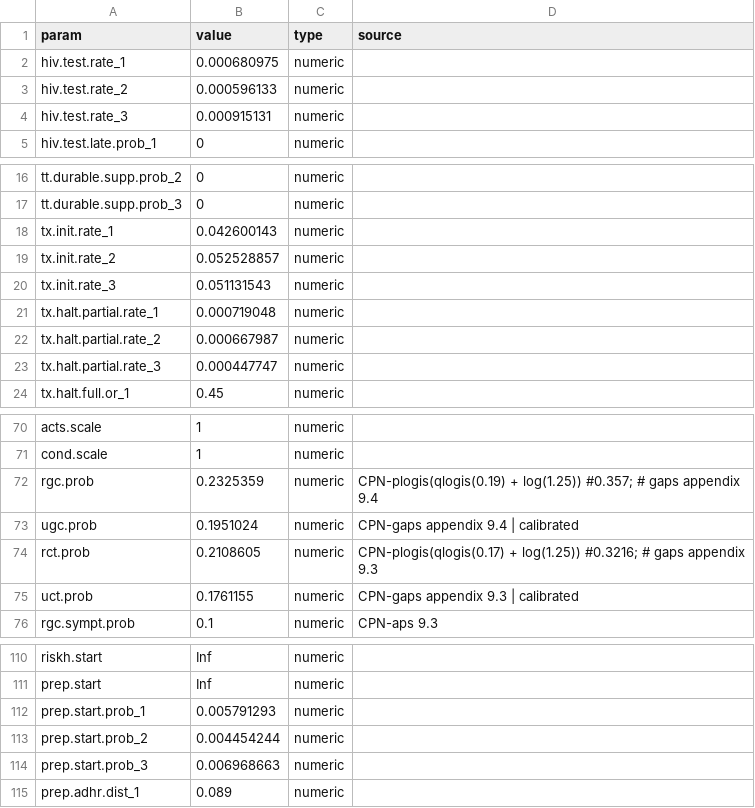
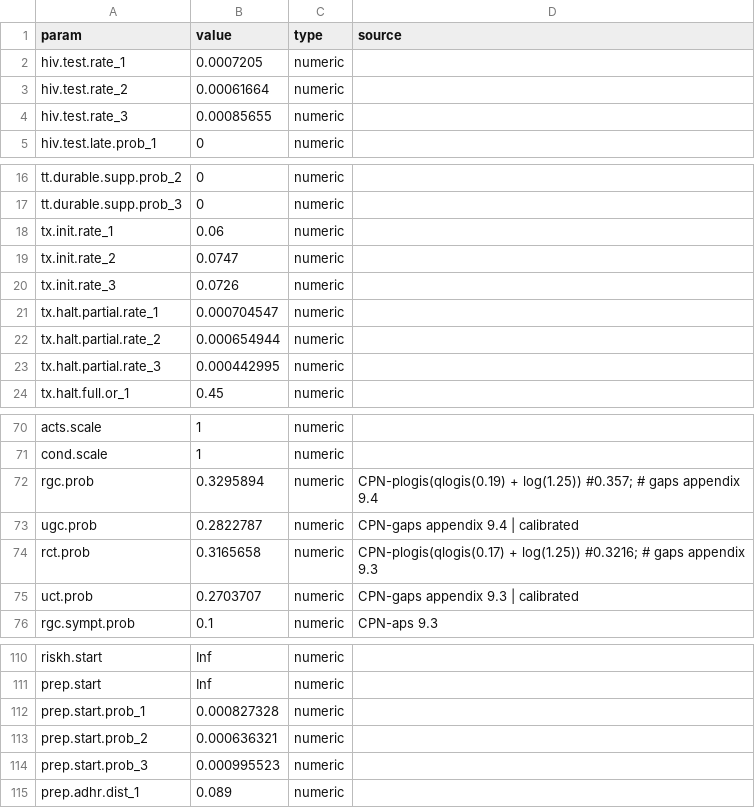
Before and after one commit to EpiModel/EventDrivenPrEP, a CSV file: data/input/params.csv, drawn as a sheet; only a part is shown, gaps mark what is left out; the diff covers the shown part only.

Commit message:
Update to run preliminary scenarios
Update params and scenarios

Change some HPC settings

```diff
--- a/data/input/params.csv
+++ b/data/input/params.csv
@@ -1,5 +1,5 @@
 param,value,type,source
-hiv.test.rate_1,0.000680975,numeric,
-hiv.test.rate_2,0.000596133,numeric,
-hiv.test.rate_3,0.000915131,numeric,
+hiv.test.rate_1,0.0007205,numeric,
+hiv.test.rate_2,0.00061664,numeric,
+hiv.test.rate_3,0.00085655,numeric,
 hiv.test.late.prob_1,0,numeric,
@@ -17,8 +17,8 @@ tt.durable.supp.prob_2,0,numeric,
 tt.durable.supp.prob_3,0,numeric,
-tx.init.rate_1,0.042600143,numeric,
-tx.init.rate_2,0.052528857,numeric,
-tx.init.rate_3,0.051131543,numeric,
-tx.halt.partial.rate_1,0.000719048,numeric,
-tx.halt.partial.rate_2,0.000667987,numeric,
-tx.halt.partial.rate_3,0.000447747,numeric,
+tx.init.rate_1,0.06,numeric,
+tx.init.rate_2,0.0747,numeric,
+tx.init.rate_3,0.0726,numeric,
+tx.halt.partial.rate_1,0.000704547,numeric,
+tx.halt.partial.rate_2,0.000654944,numeric,
+tx.halt.partial.rate_3,0.000442995,numeric,
 tx.halt.full.or_1,0.45,numeric,
@@ -71,6 +71,6 @@ acts.scale,1,numeric,
 cond.scale,1,numeric,
-rgc.prob,0.2325359,numeric, CPN-plogis(qlogis(0.19) + log(1.25)) #0.357;  # gaps appendix 9.4
-ugc.prob,0.1951024,numeric,CPN-gaps appendix 9.4 | calibrated
-rct.prob,0.2108605,numeric, CPN-plogis(qlogis(0.17) + log(1.25)) #0.3216; # gaps appendix 9.3
-uct.prob,0.1761155,numeric, CPN-gaps appendix 9.3 | calibrated
+rgc.prob,0.3295894,numeric, CPN-plogis(qlogis(0.19) + log(1.25)) #0.357;  # gaps appendix 9.4
+ugc.prob,0.2822787,numeric,CPN-gaps appendix 9.4 | calibrated
+rct.prob,0.3165658,numeric, CPN-plogis(qlogis(0.17) + log(1.25)) #0.3216; # gaps appendix 9.3
+uct.prob,0.2703707,numeric, CPN-gaps appendix 9.3 | calibrated
 rgc.sympt.prob,0.1,numeric, CPN-aps 9.3
@@ -111,5 +111,5 @@ riskh.start,Inf,numeric,
 prep.start,Inf,numeric,
-prep.start.prob_1,0.005791293,numeric,
-prep.start.prob_2,0.004454244,numeric,
-prep.start.prob_3,0.006968663,numeric,
+prep.start.prob_1,0.000827328,numeric,
+prep.start.prob_2,0.000636321,numeric,
+prep.start.prob_3,0.000995523,numeric,
 prep.adhr.dist_1,0.089,numeric,
```
Also changed, not shown: 2 edited cells elsewhere in this file, 4 other files.
